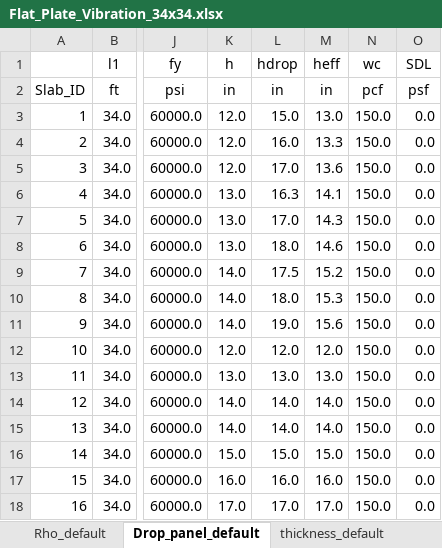
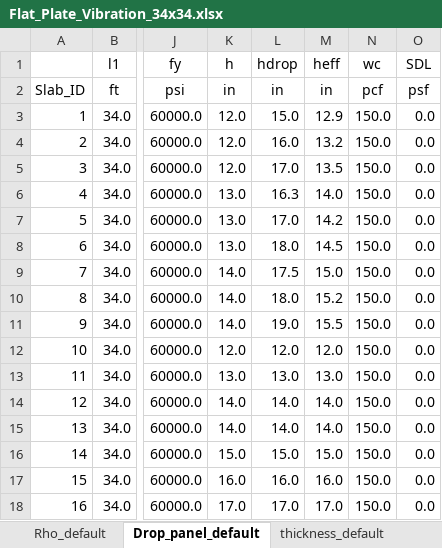
Before and after one commit to m-clare/vibraslab, an Excel workbook: slab_34x34/Flat_Plate_Vibration_34x34.xlsx, sheet Drop_panel_default, drawn as a sheet; only a part is shown, gaps mark what is left out; values as stored, in another font and other column widths than the file's, no borders; conditional formats not drawn; the diff names each change by its address in the sheet, - before the commit and + after, or states it on an @@ line.

```diff
--- a/slab_34x34/Flat_Plate_Vibration_34x34.xlsx (sheet Drop_panel_default)
+++ b/slab_34x34/Flat_Plate_Vibration_34x34.xlsx (sheet Drop_panel_default)
-M3: 13.0
+M3: 12.9
-M4: 13.3
+M4: 13.2
-M5: 13.6
+M5: 13.5
-M6: 14.1
+M6: 14.0
-M7: 14.3
+M7: 14.2
-M8: 14.6
+M8: 14.5
-M9: 15.2
+M9: 15.0
-M10: 15.3
+M10: 15.2
-M11: 15.6
+M11: 15.5
```
Also changed, not shown: sheet exterior_study, sheet drop_panel_study, slab_36x16/Flat_Plate_Vibration_36x16.xlsx, slab_36x32/Flat_Plate_Vibration_36x32.xlsx, 4 other files.
